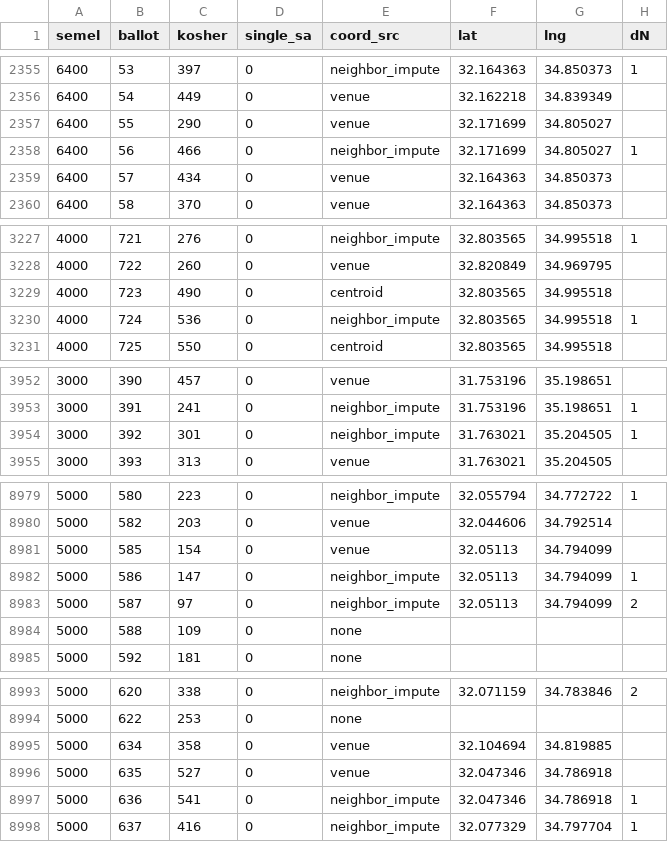
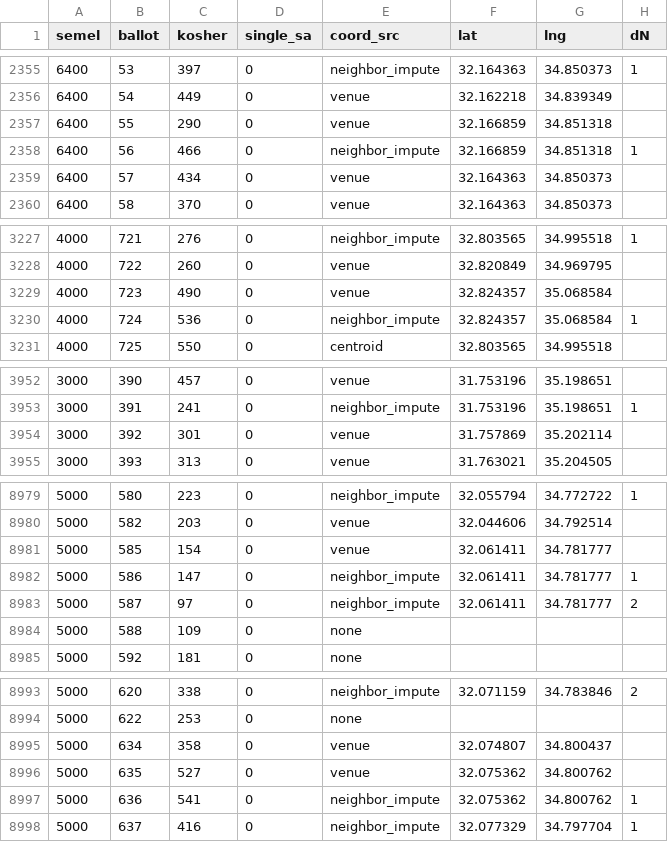
Before and after one commit to YardenMorad2003/election-dashboard, a CSV file: analysis/statarea_inputs/ballot_coords_18.csv, drawn as a sheet; only a part is shown, gaps mark what is left out; the diff covers the shown part only.

```diff
--- a/analysis/statarea_inputs/ballot_coords_18.csv
+++ b/analysis/statarea_inputs/ballot_coords_18.csv
@@ -2356,4 +2356,4 @@
 6400,54,449,0,venue,32.162218,34.839349,
-6400,55,290,0,venue,32.171699,34.805027,
-6400,56,466,0,neighbor_impute,32.171699,34.805027,1
+6400,55,290,0,venue,32.166859,34.851318,
+6400,56,466,0,neighbor_impute,32.166859,34.851318,1
 6400,57,434,0,venue,32.164363,34.850373,
@@ -3228,4 +3228,4 @@
 4000,722,260,0,venue,32.820849,34.969795,
-4000,723,490,0,centroid,32.803565,34.995518,
-4000,724,536,0,neighbor_impute,32.803565,34.995518,1
+4000,723,490,0,venue,32.824357,35.068584,
+4000,724,536,0,neighbor_impute,32.824357,35.068584,1
 4000,725,550,0,centroid,32.803565,34.995518,
@@ -3953,3 +3953,3 @@
 3000,391,241,0,neighbor_impute,31.753196,35.198651,1
-3000,392,301,0,neighbor_impute,31.763021,35.204505,1
+3000,392,301,0,venue,31.757869,35.202114,
 3000,393,313,0,venue,31.763021,35.204505,
@@ -8980,5 +8980,5 @@
 5000,582,203,0,venue,32.044606,34.792514,
-5000,585,154,0,venue,32.05113,34.794099,
-5000,586,147,0,neighbor_impute,32.05113,34.794099,1
-5000,587,97,0,neighbor_impute,32.05113,34.794099,2
+5000,585,154,0,venue,32.061411,34.781777,
+5000,586,147,0,neighbor_impute,32.061411,34.781777,1
+5000,587,97,0,neighbor_impute,32.061411,34.781777,2
 5000,588,109,0,none,,,
@@ -8994,5 +8994,5 @@
 5000,622,253,0,none,,,
-5000,634,358,0,venue,32.104694,34.819885,
-5000,635,527,0,venue,32.047346,34.786918,
-5000,636,541,0,neighbor_impute,32.047346,34.786918,1
+5000,634,358,0,venue,32.074807,34.800437,
+5000,635,527,0,venue,32.075362,34.800762,
+5000,636,541,0,neighbor_impute,32.075362,34.800762,1
 5000,637,416,0,neighbor_impute,32.077329,34.797704,1
```
Also changed, not shown: 119 edited cells elsewhere in this file, analysis/statarea_inputs/ballot_stat08_18.csv, analysis/statarea_inputs/ballot_stat22_25.csv, 49 other files.
